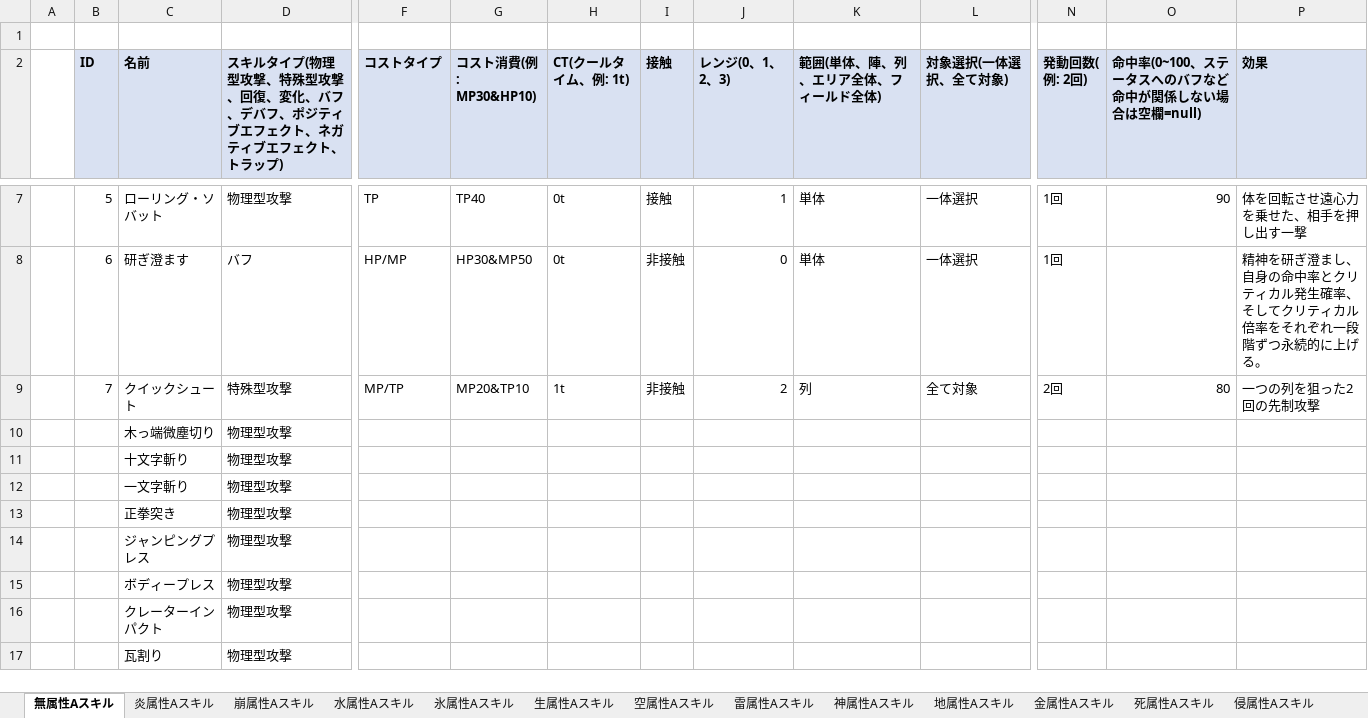
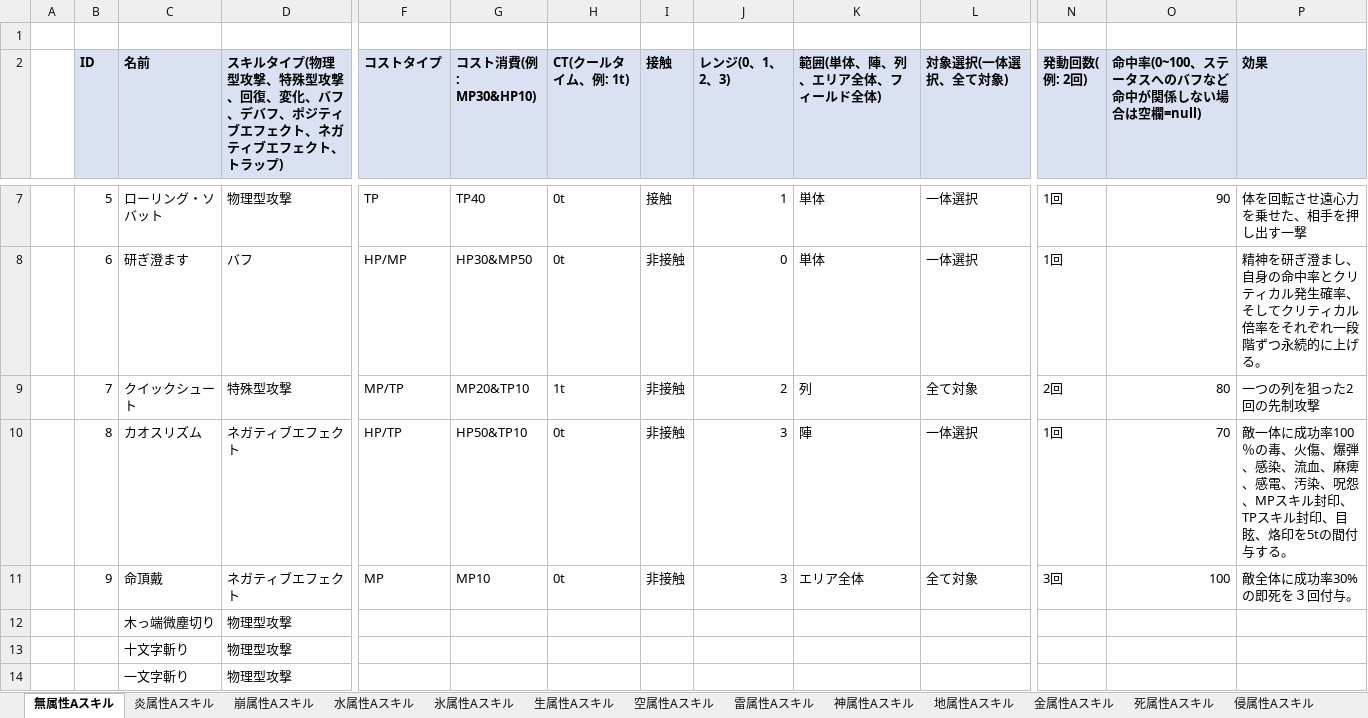
Before and after one commit to kantamori-fuller/MiKatsu, an Excel workbook: data/スキル一覧.xlsx, sheet 無属性Aスキル, drawn as a sheet; only a part is shown, gaps mark what is left out; the shorter side is filled out with more unchanged rows; values as stored, in another font and other column widths than the file's, no borders; rows hold the shown columns only; the diff names each change by its address in the sheet, - before the commit and + after, or states it on an @@ line.

Commit message:
update: スキル一覧を更新。

```diff
--- a/data/スキル一覧.xlsx (sheet 無属性Aスキル)
+++ b/data/スキル一覧.xlsx (sheet 無属性Aスキル)
+row 10:  | 8 | カオスリズム | ネガティブエフェクト | HP/TP | HP50&TP10 | 0t | 非接触 | 3 | 陣 | 一体選択 | 1回 | 70 | 敵一体に成功率100％の毒、火傷、爆弾、感染、流血、麻痺、感電、汚染、呪怨、MPスキル封印、TPスキル封印、目眩、烙印を5tの間付与する。
+row 11:  | 9 | 命頂戴 | ネガティブエフェクト | MP | MP10 | 0t | 非接触 | 3 | エリア全体 | 全て対象 | 3回 | 100 | 敵全体に成功率30%の即死を３回付与。
```
